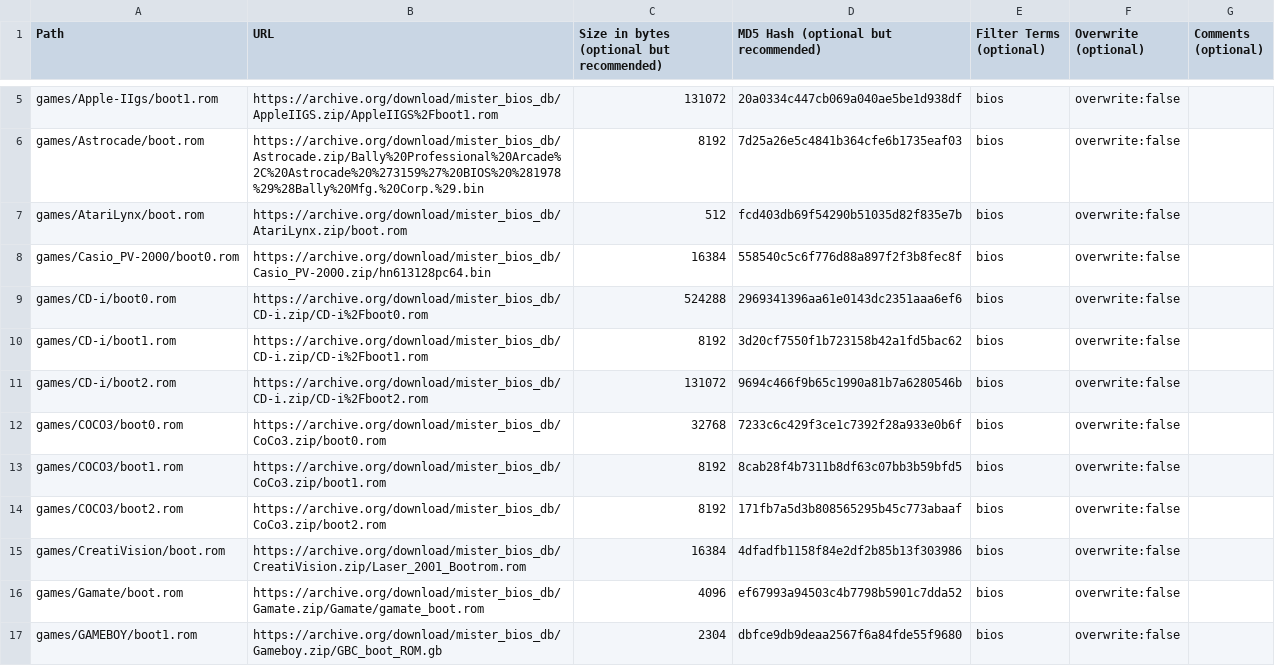
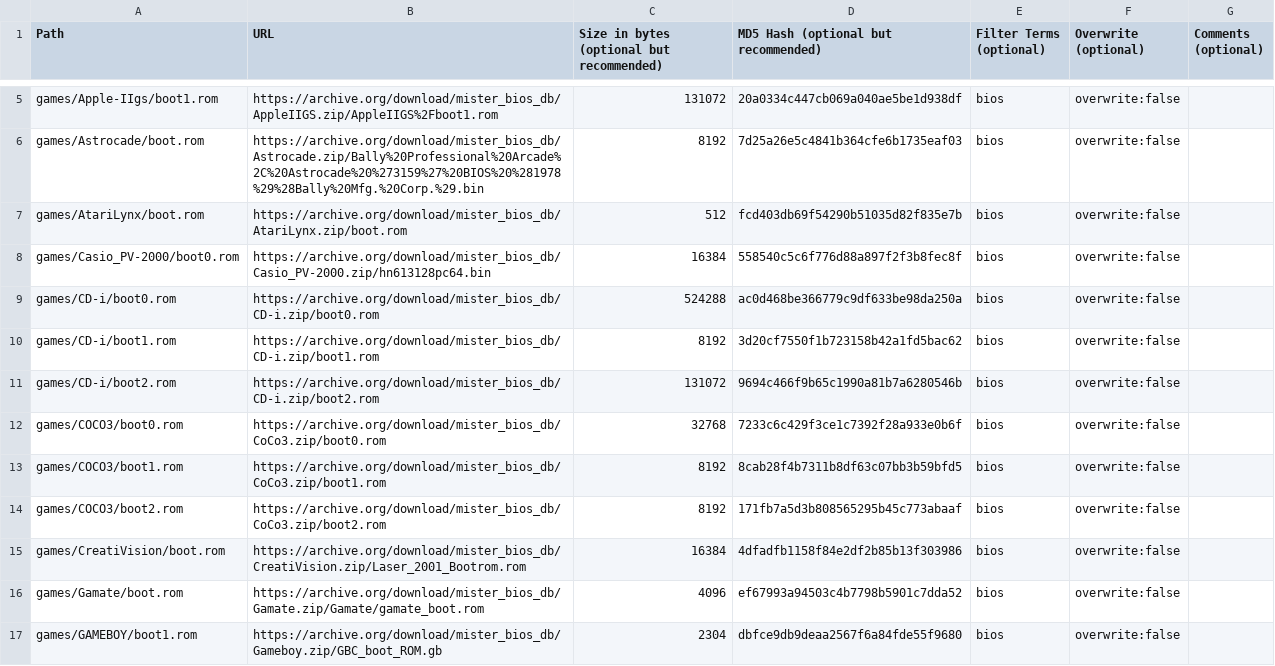
Before and after one commit to ajgowans/BiosDB_MiSTer, a CSV file: external_files.csv, drawn as a sheet; only a part is shown, gaps mark what is left out.

Commit message:
Update external_files.csv
CD-i bios update

```diff
--- a/external_files.csv
+++ b/external_files.csv
@@ -8,5 +8,5 @@ games/AtariLynx/boot.rom,https://archive.org/download/mister_bios_db/AtariLynx.z
 games/Casio_PV-2000/boot0.rom,https://archive.org/download/mister_bios_db/Casio_PV-2000.zip/hn613128pc64.bin,16384,558540c5c6f776d88a897f2f3b8fec8f,bios,overwrite:false,
-games/CD-i/boot0.rom,https://archive.org/download/mister_bios_db/CD-i.zip/CD-i%2Fboot0.rom,524288,2969341396aa61e0143dc2351aaa6ef6,bios,overwrite:false,
-games/CD-i/boot1.rom,https://archive.org/download/mister_bios_db/CD-i.zip/CD-i%2Fboot1.rom,8192,3d20cf7550f1b723158b42a1fd5bac62,bios,overwrite:false,
-games/CD-i/boot2.rom,https://archive.org/download/mister_bios_db/CD-i.zip/CD-i%2Fboot2.rom,131072,9694c466f9b65c1990a81b7a6280546b,bios,overwrite:false,
+games/CD-i/boot0.rom,https://archive.org/download/mister_bios_db/CD-i.zip/boot0.rom,524288,ac0d468be366779c9df633be98da250a,bios,overwrite:false,
+games/CD-i/boot1.rom,https://archive.org/download/mister_bios_db/CD-i.zip/boot1.rom,8192,3d20cf7550f1b723158b42a1fd5bac62,bios,overwrite:false,
+games/CD-i/boot2.rom,https://archive.org/download/mister_bios_db/CD-i.zip/boot2.rom,131072,9694c466f9b65c1990a81b7a6280546b,bios,overwrite:false,
 games/COCO3/boot0.rom,https://archive.org/download/mister_bios_db/CoCo3.zip/boot0.rom,32768,7233c6c429f3ce1c7392f28a933e0b6f,bios,overwrite:false,
```
